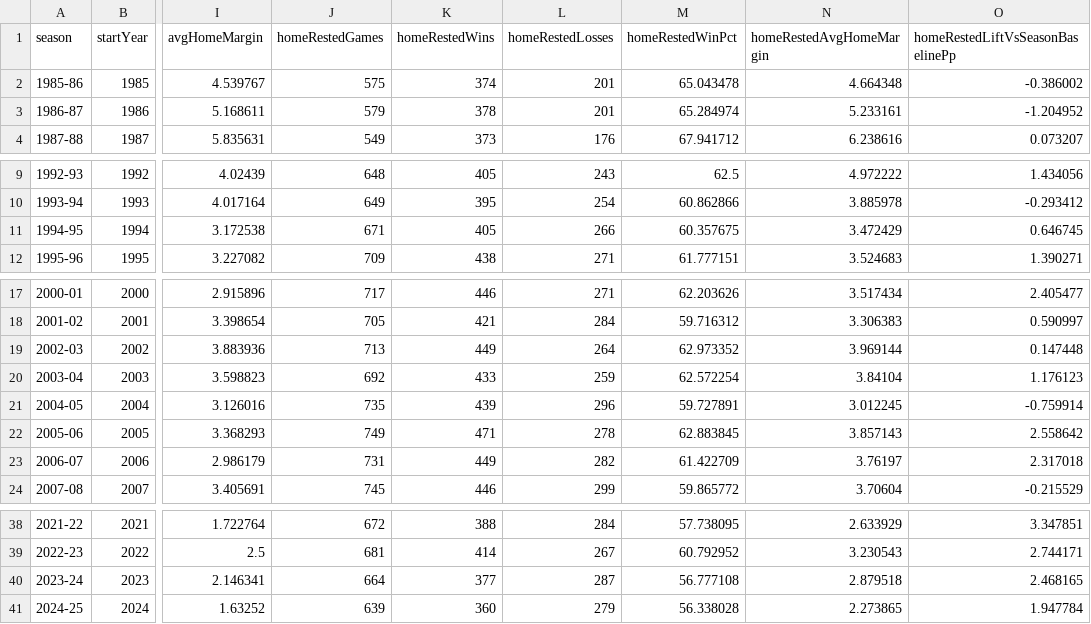
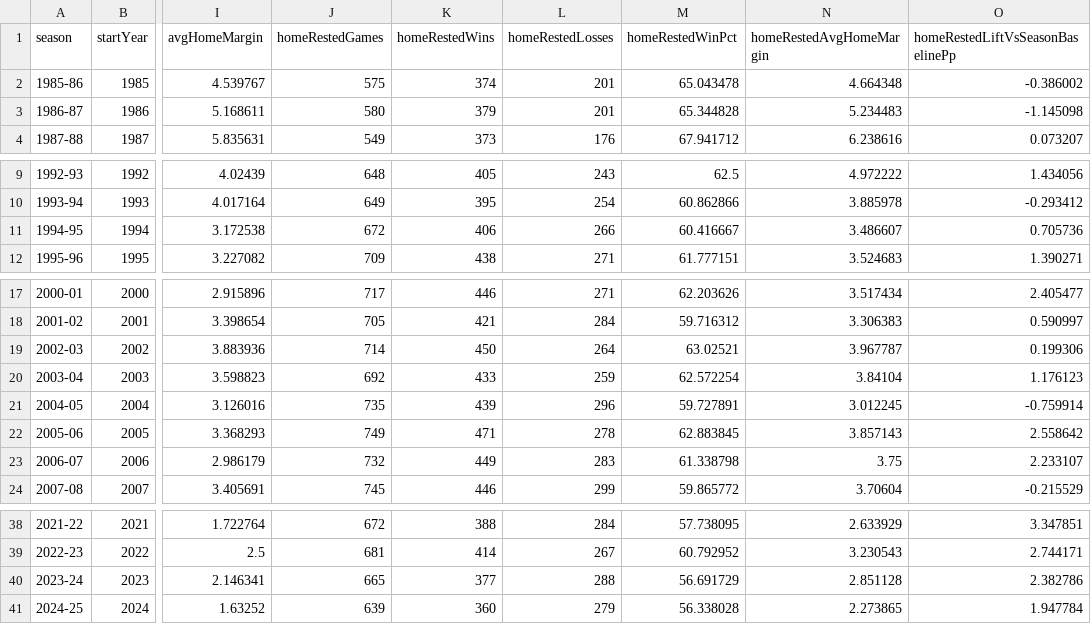
Before and after one commit to mhju0/fullcourt, a CSV file: docs/research/2026-09-11-home-advantage-trend.csv, drawn as a sheet; only a part is shown, gaps mark what is left out; the diff names each change by its address in the sheet, - before the commit and + after, or states it on an @@ line.

Commit message:
fix: compare and show the rest gap at its stored two decimals
A bare float subtraction put 69 threshold games on the wrong side (0.50 neutral,
2.00 outside RA >= 2) and the one-decimal board figure contradicted its badge on
1,862 rows. restAdvantageDifferential() rounds the gap before every comparison;
the board, Edges Ahead and the explorer print it and the scores at two decimals.
Headline 27,404 -> 27,409 (61.2%), RA >= 2 61.9% -> 61.8%; rest-split facts,
research files and ablations regenerated. Reverses D-13 (D-87).

```diff
--- a/docs/research/2026-09-11-home-advantage-trend.csv
+++ b/docs/research/2026-09-11-home-advantage-trend.csv
-J3 (homeRestedGames): 579
+J3 (homeRestedGames): 580
-K3 (homeRestedWins): 378
+K3 (homeRestedWins): 379
-M3 (homeRestedWinPct): 65.284974
+M3 (homeRestedWinPct): 65.344828
-N3 (homeRestedAvgHomeMargin): 5.233161
+N3 (homeRestedAvgHomeMargin): 5.234483
-O3 (homeRestedLiftVsSeasonBaselinePp): -1.204952
+O3 (homeRestedLiftVsSeasonBaselinePp): -1.145098
-J11 (homeRestedGames): 671
+J11 (homeRestedGames): 672
-K11 (homeRestedWins): 405
+K11 (homeRestedWins): 406
-M11 (homeRestedWinPct): 60.357675
+M11 (homeRestedWinPct): 60.416667
-N11 (homeRestedAvgHomeMargin): 3.472429
+N11 (homeRestedAvgHomeMargin): 3.486607
-O11 (homeRestedLiftVsSeasonBaselinePp): 0.646745
+O11 (homeRestedLiftVsSeasonBaselinePp): 0.705736
-J19 (homeRestedGames): 713
+J19 (homeRestedGames): 714
-K19 (homeRestedWins): 449
+K19 (homeRestedWins): 450
-M19 (homeRestedWinPct): 62.973352
+M19 (homeRestedWinPct): 63.02521
-N19 (homeRestedAvgHomeMargin): 3.969144
+N19 (homeRestedAvgHomeMargin): 3.967787
-O19 (homeRestedLiftVsSeasonBaselinePp): 0.147448
+O19 (homeRestedLiftVsSeasonBaselinePp): 0.199306
-J23 (homeRestedGames): 731
+J23 (homeRestedGames): 732
-L23 (homeRestedLosses): 282
+L23 (homeRestedLosses): 283
-M23 (homeRestedWinPct): 61.422709
+M23 (homeRestedWinPct): 61.338798
-N23 (homeRestedAvgHomeMargin): 3.76197
+N23 (homeRestedAvgHomeMargin): 3.75
-O23 (homeRestedLiftVsSeasonBaselinePp): 2.317018
+O23 (homeRestedLiftVsSeasonBaselinePp): 2.233107
-J40 (homeRestedGames): 664
+J40 (homeRestedGames): 665
-L40 (homeRestedLosses): 287
+L40 (homeRestedLosses): 288
-M40 (homeRestedWinPct): 56.777108
+M40 (homeRestedWinPct): 56.691729
-N40 (homeRestedAvgHomeMargin): 2.879518
+N40 (homeRestedAvgHomeMargin): 2.851128
-O40 (homeRestedLiftVsSeasonBaselinePp): 2.468165
+O40 (homeRestedLiftVsSeasonBaselinePp): 2.382786
```
Also changed, not shown: 19 other files.
